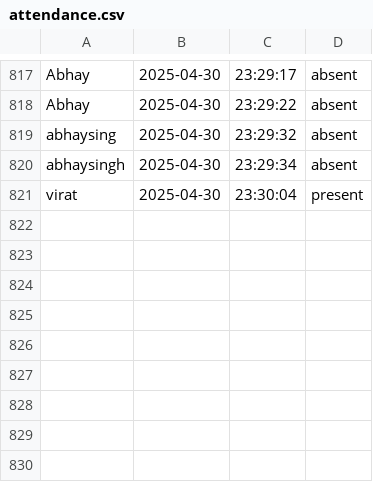
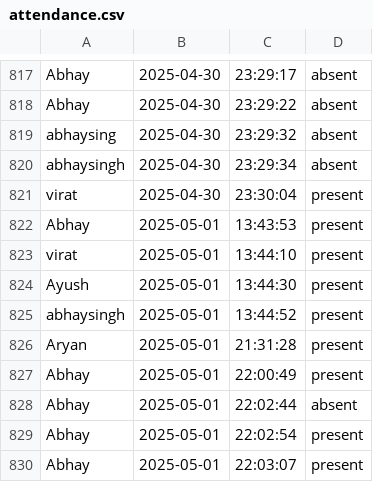
Before and after one commit to abhay-singh1100/facerecogination, a CSV file: attendance.csv, drawn as a sheet; only a part is shown, gaps mark what is left out; the diff names each change by its address in the sheet, - before the commit and + after, or states it on an @@ line.

```diff
--- a/attendance.csv
+++ b/attendance.csv
+row 822: Abhay | 2025-05-01 | 13:43:53 | present
+row 823: virat | 2025-05-01 | 13:44:10 | present
+row 824: Ayush | 2025-05-01 | 13:44:30 | present
+row 825: abhaysingh | 2025-05-01 | 13:44:52 | present
+row 826: Aryan | 2025-05-01 | 21:31:28 | present
+row 827: Abhay | 2025-05-01 | 22:00:49 | present
+row 828: Abhay | 2025-05-01 | 22:02:44 | absent
+row 829: Abhay | 2025-05-01 | 22:02:54 | present
+row 830: Abhay | 2025-05-01 | 22:03:07 | present
```
Also changed, not shown: 10 other files.
